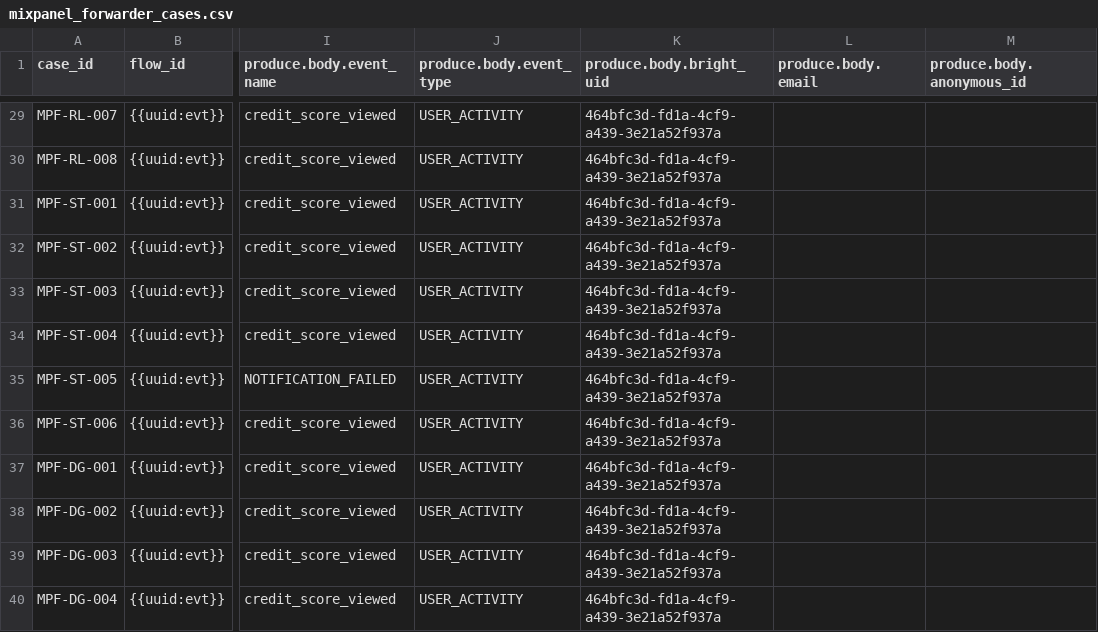
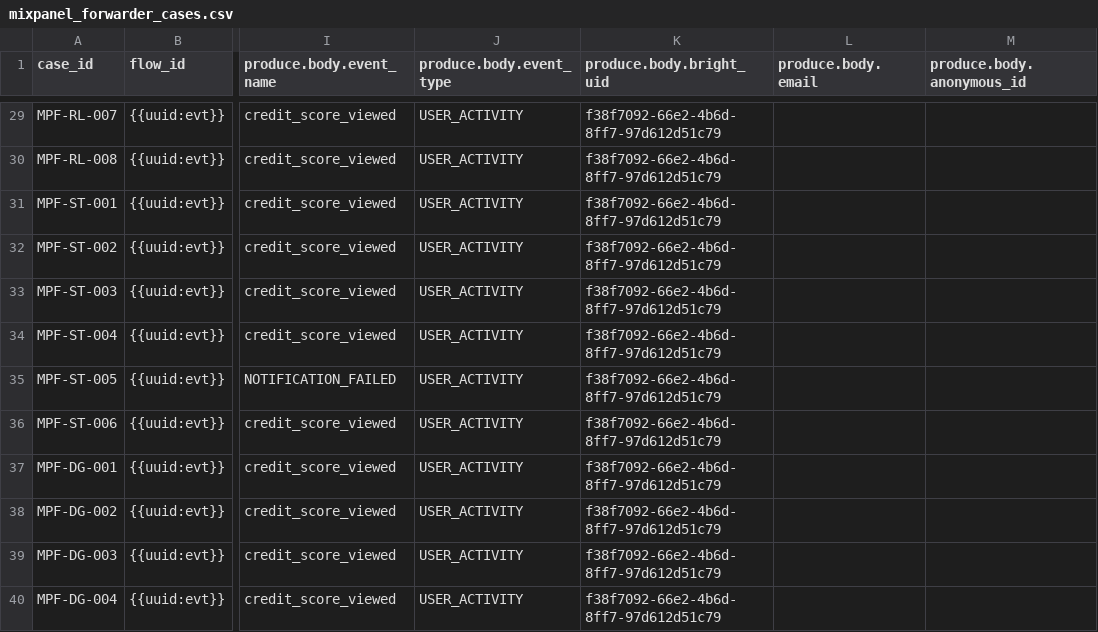
Before and after one commit to BrightMoney-AI/brightmoney-mock-uks, a CSV file: data/mixpanel_forwarder_cases.csv, drawn as a sheet; only a part is shown, gaps mark what is left out; the diff covers the shown part only; the diff names each change by its address in the sheet, - before the commit and + after, or states it on an @@ line.

```diff
--- a/data/mixpanel_forwarder_cases.csv
+++ b/data/mixpanel_forwarder_cases.csv
-K29:K40 (produce.body.bright_uid): 464bfc3d-fd1a-4cf9-a439-3e21a52f937a
+K29:K40 (produce.body.bright_uid): f38f7092-66e2-4b6d-8ff7-97d612d51c79
```
Also changed, not shown: 24 edited cells elsewhere in this file.
